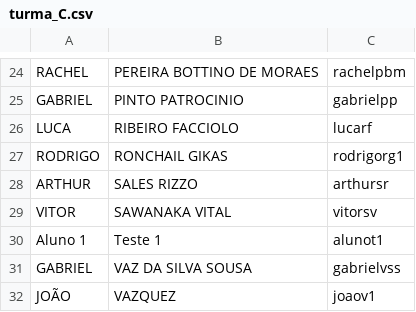
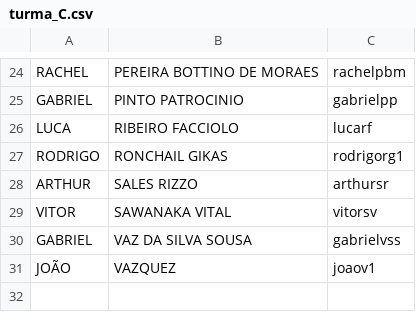
Before and after one commit to thegentil/EPFINAL_NNFG, a CSV file: turma_C.csv, drawn as a sheet; only a part is shown, gaps mark what is left out.

```diff
--- a/turma_C.csv
+++ b/turma_C.csv
@@ -29,3 +29,2 @@ ARTHUR;SALES RIZZO;arthursr
 VITOR;SAWANAKA VITAL;vitorsv
-Aluno 1;Teste 1;alunot1
 GABRIEL;VAZ DA SILVA SOUSA;gabrielvss
```
Also changed, not shown: 3 other files.
